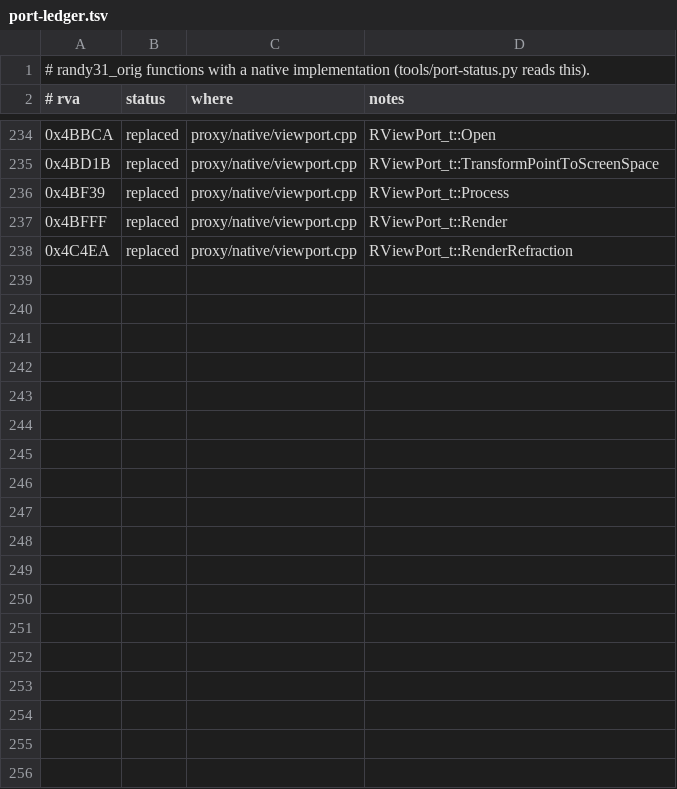
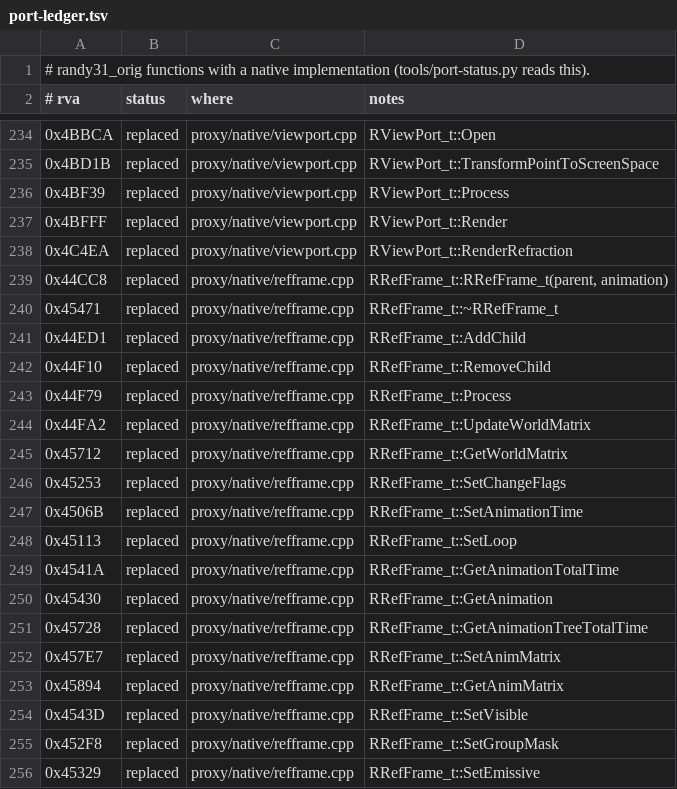
Before and after one commit to wannabuh/ao-vk, a TSV file: docs/port-ledger.tsv, drawn as a sheet; only a part is shown, gaps mark what is left out; the diff covers the shown part only; the diff names each change by its address in the sheet, - before the commit and + after, or states it on an @@ line.

```diff
--- a/docs/port-ledger.tsv
+++ b/docs/port-ledger.tsv
+row 239: 0x44CC8 | replaced | proxy/native/refframe.cpp | RRefFrame_t::RRefFrame_t(parent, animation)
+row 240: 0x45471 | replaced | proxy/native/refframe.cpp | RRefFrame_t::~RRefFrame_t
+row 241: 0x44ED1 | replaced | proxy/native/refframe.cpp | RRefFrame_t::AddChild
+row 242: 0x44F10 | replaced | proxy/native/refframe.cpp | RRefFrame_t::RemoveChild
+row 243: 0x44F79 | replaced | proxy/native/refframe.cpp | RRefFrame_t::Process
+row 244: 0x44FA2 | replaced | proxy/native/refframe.cpp | RRefFrame_t::UpdateWorldMatrix
+row 245: 0x45712 | replaced | proxy/native/refframe.cpp | RRefFrame_t::GetWorldMatrix
+row 246: 0x45253 | replaced | proxy/native/refframe.cpp | RRefFrame_t::SetChangeFlags
+row 247: 0x4506B | replaced | proxy/native/refframe.cpp | RRefFrame_t::SetAnimationTime
+row 248: 0x45113 | replaced | proxy/native/refframe.cpp | RRefFrame_t::SetLoop
+row 249: 0x4541A | replaced | proxy/native/refframe.cpp | RRefFrame_t::GetAnimationTotalTime
+row 250: 0x45430 | replaced | proxy/native/refframe.cpp | RRefFrame_t::GetAnimation
+row 251: 0x45728 | replaced | proxy/native/refframe.cpp | RRefFrame_t::GetAnimationTreeTotalTime
+row 252: 0x457E7 | replaced | proxy/native/refframe.cpp | RRefFrame_t::SetAnimMatrix
+row 253: 0x45894 | replaced | proxy/native/refframe.cpp | RRefFrame_t::GetAnimMatrix
+row 254: 0x4543D | replaced | proxy/native/refframe.cpp | RRefFrame_t::SetVisible
+row 255: 0x452F8 | replaced | proxy/native/refframe.cpp | RRefFrame_t::SetGroupMask
+row 256: 0x45329 | replaced | proxy/native/refframe.cpp | RRefFrame_t::SetEmissive
```
Also changed, not shown: 9 added rows elsewhere in this file, 5 other files.
